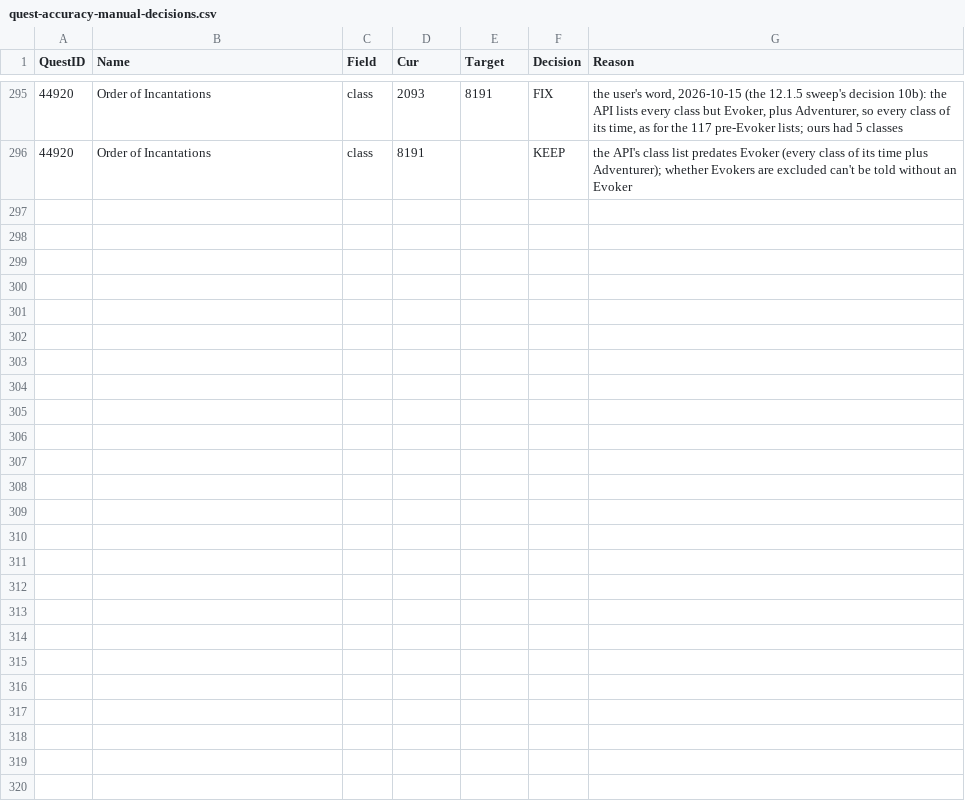
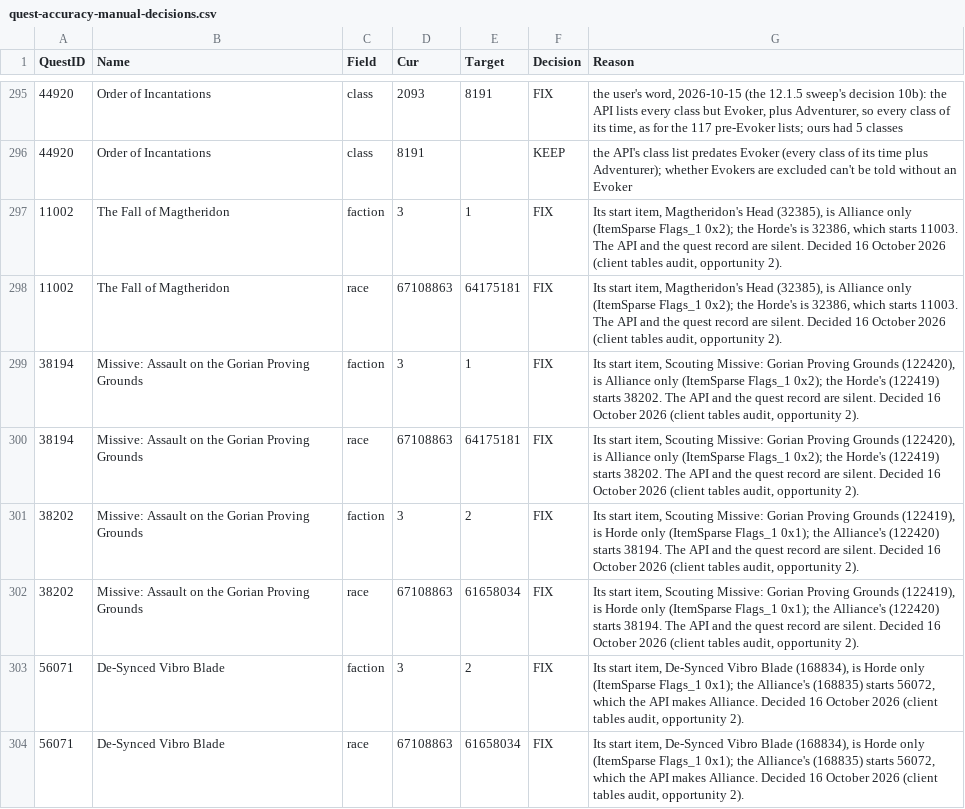
Before and after one commit to AlistairJM/QuestCompletist, a CSV file: docs/plans/quest-accuracy-manual-decisions.csv, drawn as a sheet; only a part is shown, gaps mark what is left out.

```diff
--- a/docs/plans/quest-accuracy-manual-decisions.csv
+++ b/docs/plans/quest-accuracy-manual-decisions.csv
@@ -296 +296,9 @@
 "44920","Order of Incantations","class","8191","","KEEP","the API's class list predates Evoker (every class of its time plus Adventurer); whether Evokers are excluded can't be told without an Evoker"
+"11002","The Fall of Magtheridon","faction","3","1","FIX","Its start item, Magtheridon's Head (32385), is Alliance only (ItemSparse Flags_1 0x2); the Horde's is 32386, which starts 11003. The API and the quest record are silent. Decided 16 October 2026 (client tables audit, opportunity 2)."
+"11002","The Fall of Magtheridon","race","67108863","64175181","FIX","Its start item, Magtheridon's Head (32385), is Alliance only (ItemSparse Flags_1 0x2); the Horde's is 32386, which starts 11003. The API and the quest record are silent. Decided 16 October 2026 (client tables audit, opportunity 2)."
+"38194","Missive: Assault on the Gorian Proving Grounds","faction","3","1","FIX","Its start item, Scouting Missive: Gorian Proving Grounds (122420), is Alliance only (ItemSparse Flags_1 0x2); the Horde's (122419) starts 38202. The API and the quest record are silent. Decided 16 October 2026 (client tables audit, opportunity 2)."
+"38194","Missive: Assault on the Gorian Proving Grounds","race","67108863","64175181","FIX","Its start item, Scouting Missive: Gorian Proving Grounds (122420), is Alliance only (ItemSparse Flags_1 0x2); the Horde's (122419) starts 38202. The API and the quest record are silent. Decided 16 October 2026 (client tables audit, opportunity 2)."
+"38202","Missive: Assault on the Gorian Proving Grounds","faction","3","2","FIX","Its start item, Scouting Missive: Gorian Proving Grounds (122419), is Horde only (ItemSparse Flags_1 0x1); the Alliance's (122420) starts 38194. The API and the quest record are silent. Decided 16 October 2026 (client tables audit, opportunity 2)."
+"38202","Missive: Assault on the Gorian Proving Grounds","race","67108863","61658034","FIX","Its start item, Scouting Missive: Gorian Proving Grounds (122419), is Horde only (ItemSparse Flags_1 0x1); the Alliance's (122420) starts 38194. The API and the quest record are silent. Decided 16 October 2026 (client tables audit, opportunity 2)."
+"56071","De-Synced Vibro Blade","faction","3","2","FIX","Its start item, De-Synced Vibro Blade (168834), is Horde only (ItemSparse Flags_1 0x1); the Alliance's (168835) starts 56072, which the API makes Alliance. Decided 16 October 2026 (client tables audit, opportunity 2)."
+"56071","De-Synced Vibro Blade","race","67108863","61658034","FIX","Its start item, De-Synced Vibro Blade (168834), is Horde only (ItemSparse Flags_1 0x1); the Alliance's (168835) starts 56072, which the API makes Alliance. Decided 16 October 2026 (client tables audit, opportunity 2)."
```
Also changed, not shown: 27 other files.
